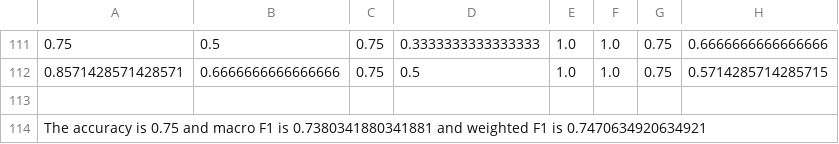
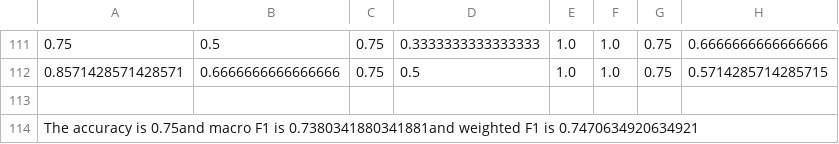
Before and after one commit to rickytechnip/yukunfeng, a CSV file: output/GNB-DS1.csv (was GNB-DS1.csv), drawn as a sheet; only a part is shown, gaps mark what is left out; the diff names each change by its address in the sheet, - before the commit and + after, or states it on an @@ line.

Commit message:
add output folder

```diff
--- a/GNB-DS1.csv
+++ b/output/GNB-DS1.csv
-A114: …accuracy is 0.75 and macro F1 is 0.7380341880341881 and weighted F1…
+A114: …accuracy is 0.75and macro F1 is 0.7380341880341881and weighted F1…
```
Also changed, not shown: 26 other files.
